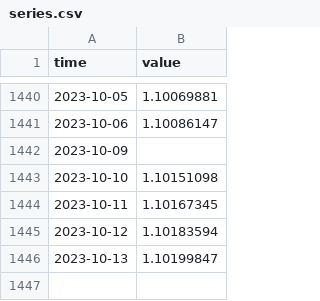
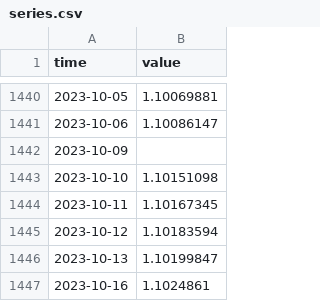
Before and after one commit to minnaheim/us.fred.sofr, a CSV file: data-raw/sofr/series.csv, drawn as a sheet; only a part is shown, gaps mark what is left out; the diff names each change by its address in the sheet, - before the commit and + after, or states it on an @@ line.

Commit message:
opentsi full history init

```diff
--- a/data-raw/sofr/series.csv
+++ b/data-raw/sofr/series.csv
+row 1447: 2023-10-16 | 1.1024861
```
